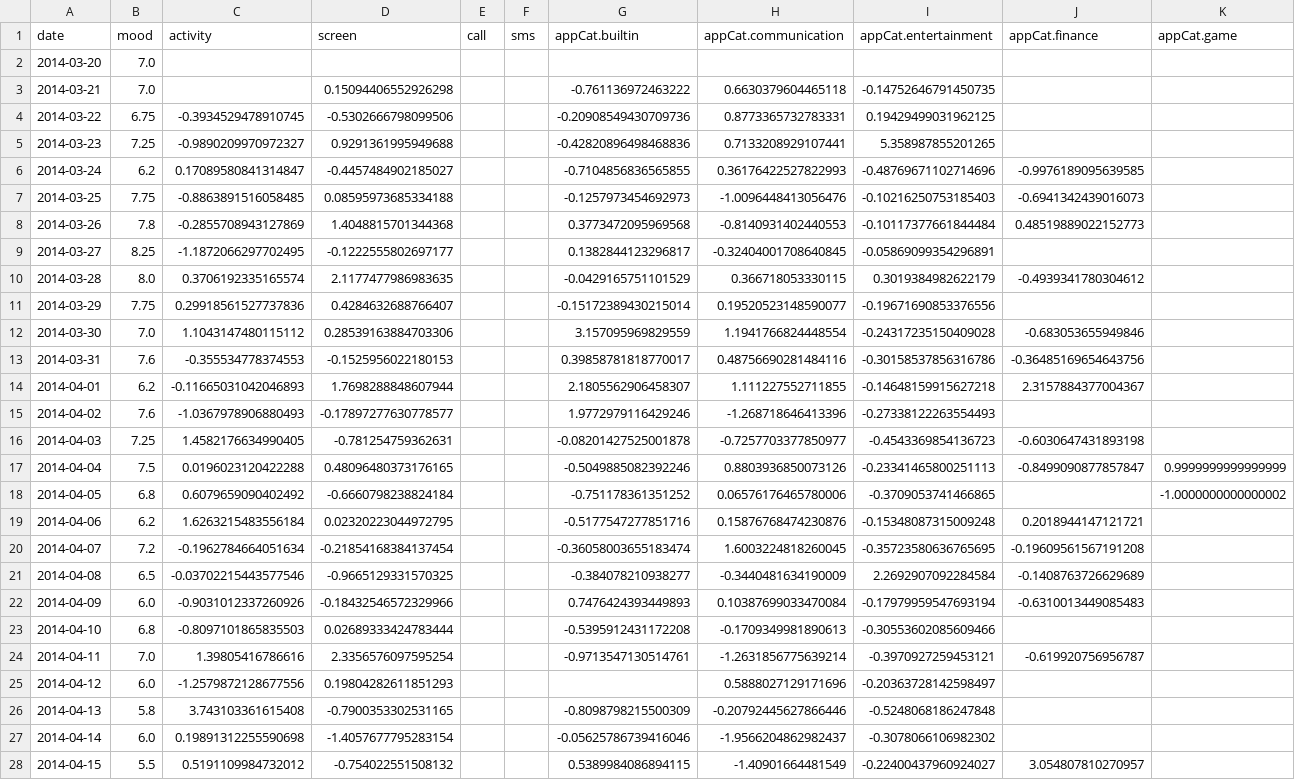
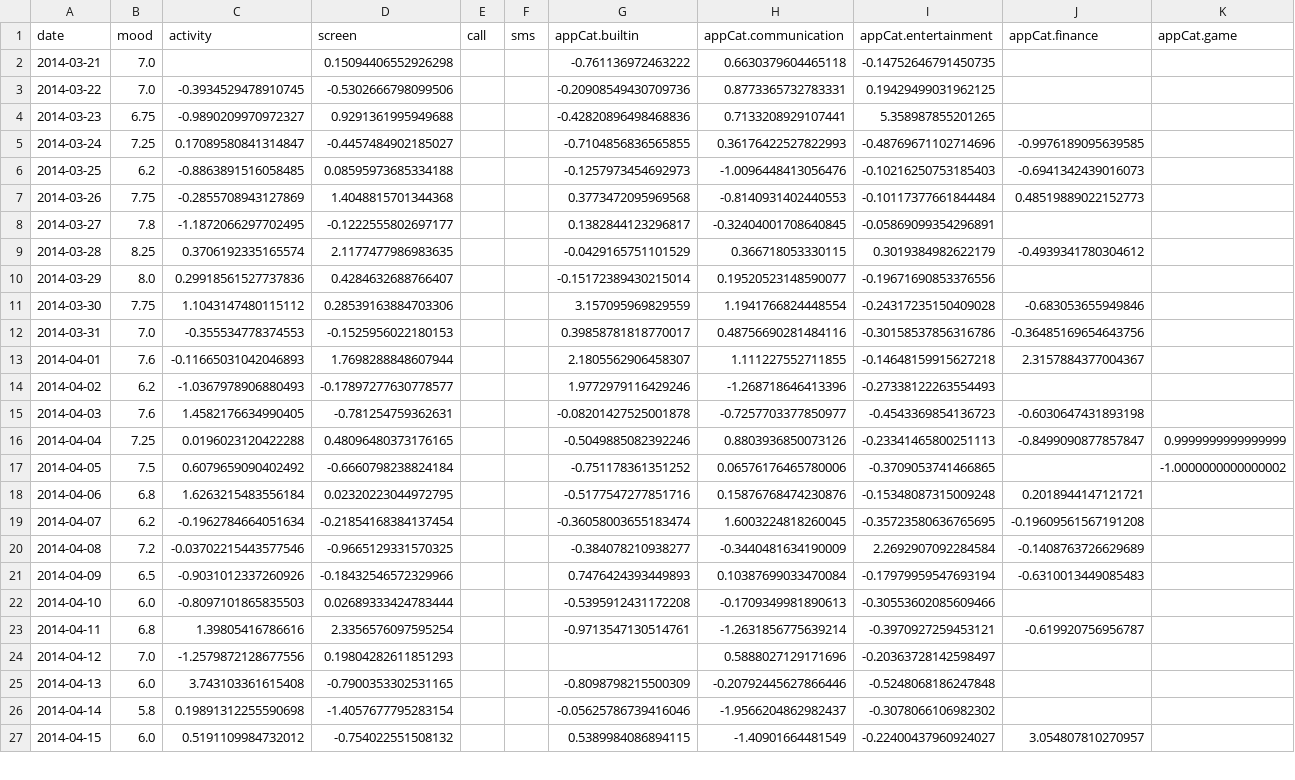
Before and after one commit to BjornWouters/datamining_vu, a CSV file: results/normalized_normal/AS14.09.csv, drawn as a sheet; only a part is shown; removed rows and columns are numbered as before the commit, all else as after; rows hold the shown columns only; the diff covers the shown part only; the diff names each change by its address in the sheet, - before the commit and + after, or states it on an @@ line.

```diff
--- a/results/normalized_normal/AS14.09.csv
+++ b/results/normalized_normal/AS14.09.csv
-row 2: 2014-03-20 | 7.0
-B3 (mood): 6.75
+B3 (mood): 7.0
-B4 (mood): 7.25
+B4 (mood): 6.75
-B5 (mood): 6.2
+B5 (mood): 7.25
-B6 (mood): 7.75
+B6 (mood): 6.2
-B7 (mood): 7.8
+B7 (mood): 7.75
-B8 (mood): 8.25
+B8 (mood): 7.8
-B9 (mood): 8.0
+B9 (mood): 8.25
-B10 (mood): 7.75
+B10 (mood): 8.0
-B11 (mood): 7.0
+B11 (mood): 7.75
-B12 (mood): 7.6
+B12 (mood): 7.0
-B13 (mood): 6.2
+B13 (mood): 7.6
-B14 (mood): 7.6
+B14 (mood): 6.2
-B15 (mood): 7.25
+B15 (mood): 7.6
-B16 (mood): 7.5
+B16 (mood): 7.25
-B17 (mood): 6.8
+B17 (mood): 7.5
-B18 (mood): 6.2
+B18 (mood): 6.8
-B19 (mood): 7.2
+B19 (mood): 6.2
-B20 (mood): 6.5
+B20 (mood): 7.2
-B21 (mood): 6.0
+B21 (mood): 6.5
-B22 (mood): 6.8
+B22 (mood): 6.0
-B23 (mood): 7.0
+B23 (mood): 6.8
-B24 (mood): 6.0
+B24 (mood): 7.0
-B25 (mood): 5.8
+B25 (mood): 6.0
-B26 (mood): 6.0
+B26 (mood): 5.8
-B27 (mood): 5.5
+B27 (mood): 6.0
```
Also changed, not shown: 1 added row and 19 edited cells elsewhere in this file, results/normalized_normal/AS14.01.csv, results/normalized_normal/AS14.03.csv, 4 other files.
